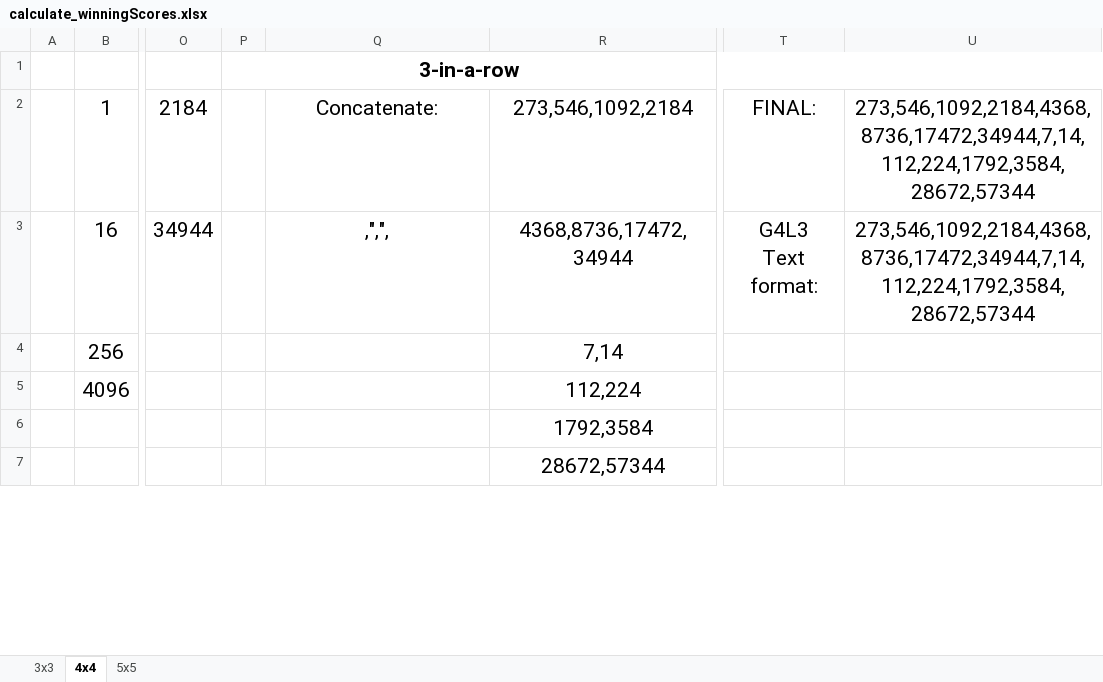
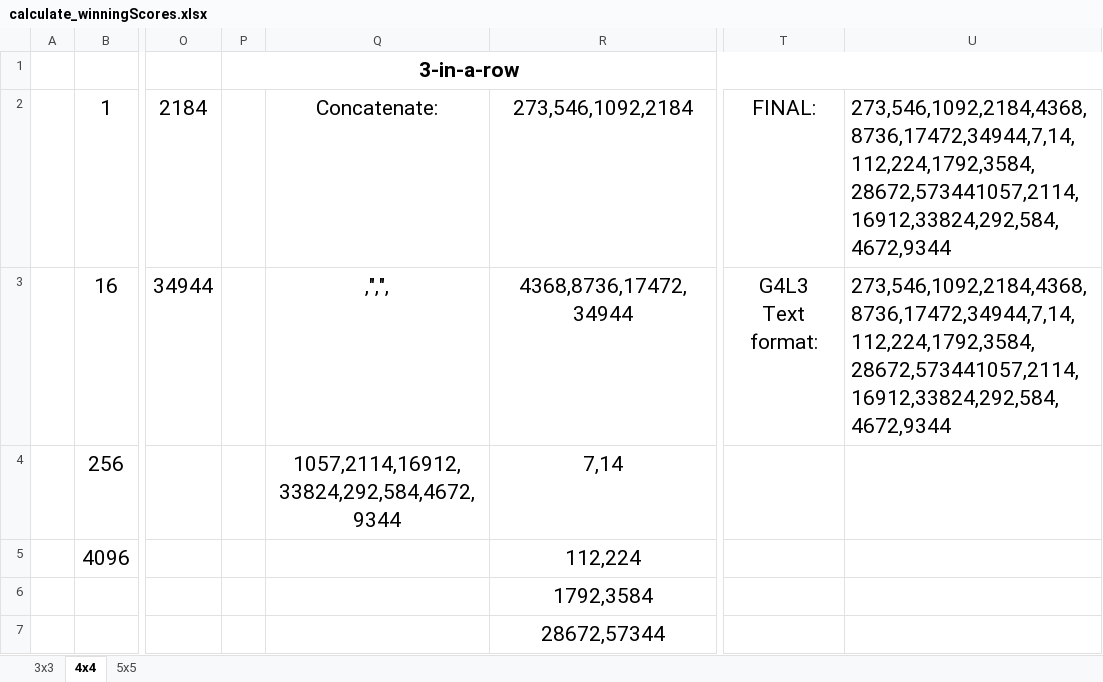
Before and after one commit to noccer/tic-tac-toe, an Excel workbook: resources/calculate_winningScores.xlsx, sheet 4x4, drawn as a sheet; only a part is shown, gaps mark what is left out; values as stored, in another font and other column widths than the file's, no borders; the diff names each change by its address in the sheet, - before the commit and + after, or states it on an @@ line.

Commit message:
updated file for PDF output

```diff
--- a/resources/calculate_winningScores.xlsx (sheet 4x4)
+++ b/resources/calculate_winningScores.xlsx (sheet 4x4)
-U2:U3: 273,546,1092,2184,4368,8736,17472,34944,7,14,112,224,1792,3584,28672,57344
+U2:U3: 273,546,1092,2184,4368,8736,17472,34944,7,14,112,224,1792,3584,28672,573441057,2114,16912,33824,292,584,4672,9344
-U2:U3 alignment: center
+U2:U3 alignment: left
-Q4: (empty)
+Q4: 1057,2114,16912,33824,292,584,4672,9344
```
Also changed, not shown: sheet 5x5.
